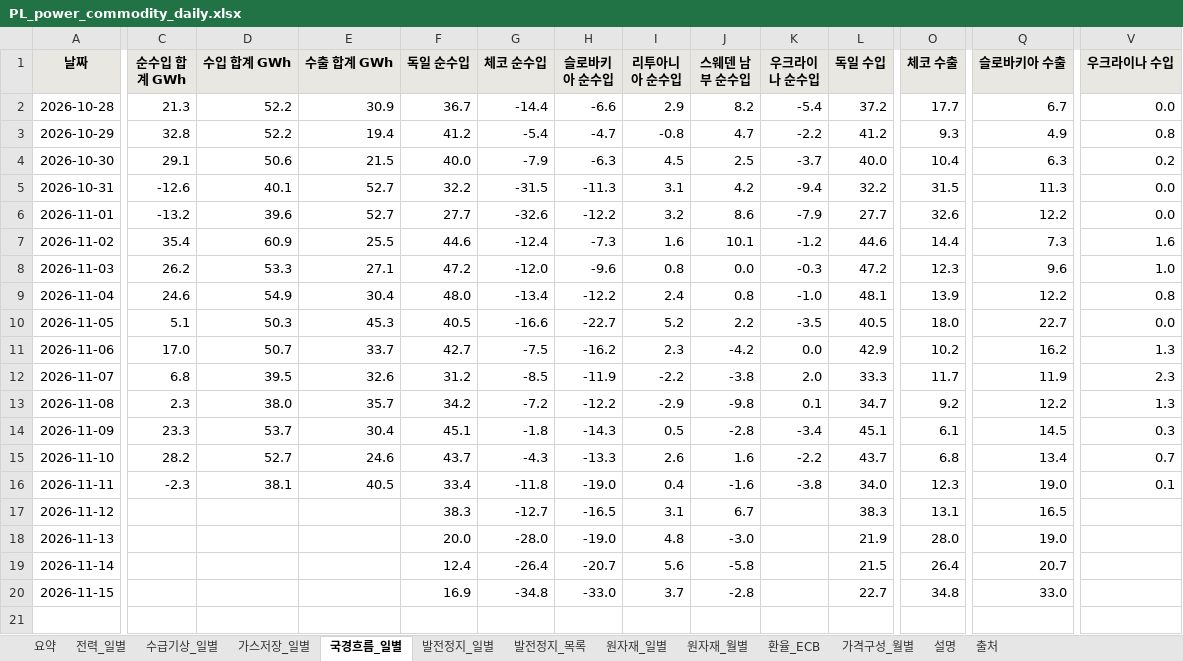
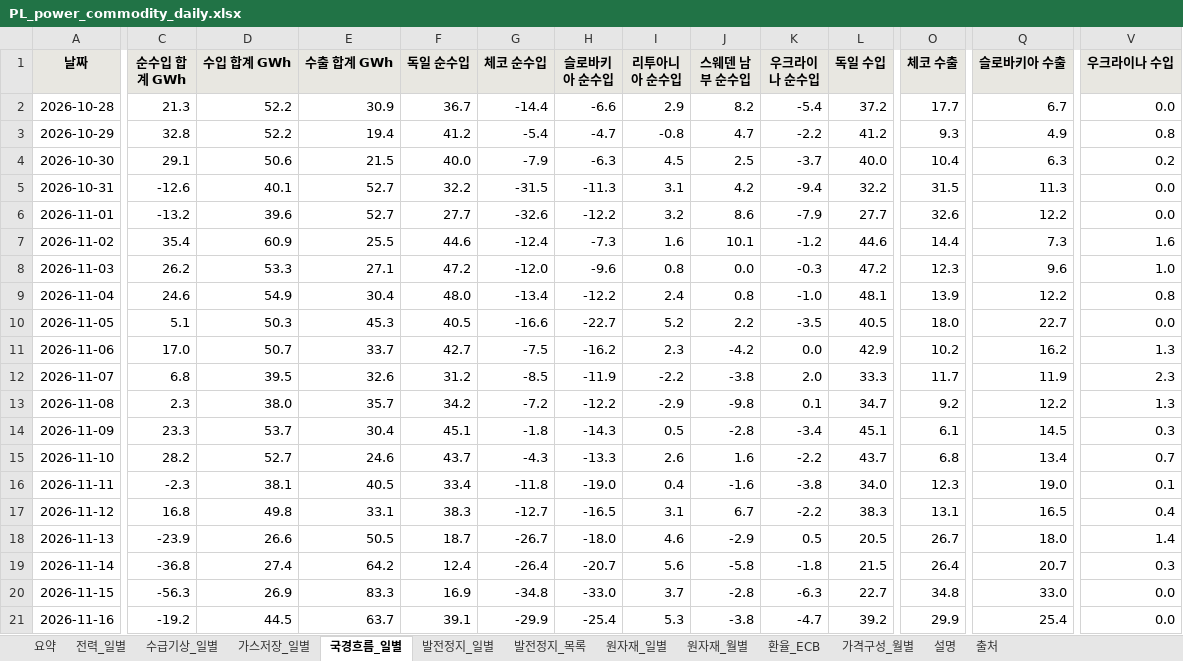
Before and after one commit to bnkim192/entsoe-harvester, an Excel workbook: weekly/daily/PL_power_commodity_daily.xlsx, sheet 국경흐름_일별, drawn as a sheet; only a part is shown, gaps mark what is left out; values as stored, in another font and other column widths than the file's, no borders; rows hold the shown columns only; the diff covers the shown part only; the diff names each change by its address in the sheet, - before the commit and + after, or states it on an @@ line.

```diff
--- a/weekly/daily/PL_power_commodity_daily.xlsx (sheet 국경흐름_일별)
+++ b/weekly/daily/PL_power_commodity_daily.xlsx (sheet 국경흐름_일별)
-C17 (순수입 합계 GWh): (empty)
+C17 (순수입 합계 GWh): 16.8
-D17 (수입 합계 GWh): (empty)
+D17 (수입 합계 GWh): 49.8
-E17 (수출 합계 GWh): (empty)
+E17 (수출 합계 GWh): 33.1
-K17 (우크라이나 순수입): (empty)
+K17 (우크라이나 순수입): -2.2
-V17 (우크라이나 수입): (empty)
+V17 (우크라이나 수입): 0.4
-C18 (순수입 합계 GWh): (empty)
+C18 (순수입 합계 GWh): -23.9
-D18 (수입 합계 GWh): (empty)
+D18 (수입 합계 GWh): 26.6
-E18 (수출 합계 GWh): (empty)
+E18 (수출 합계 GWh): 50.5
-F18 (독일 순수입): 20.0
+F18 (독일 순수입): 18.7
-G18 (체코 순수입): -28.0
+G18 (체코 순수입): -26.7
-H18 (슬로바키아 순수입): -19.0
+H18 (슬로바키아 순수입): -18.0
-I18 (리투아니아 순수입): 4.8
+I18 (리투아니아 순수입): 4.6
-J18 (스웨덴 남부 순수입): -3.0
+J18 (스웨덴 남부 순수입): -2.9
-K18 (우크라이나 순수입): (empty)
+K18 (우크라이나 순수입): 0.5
-L18 (독일 수입): 21.9
+L18 (독일 수입): 20.5
-O18 (체코 수출): 28.0
+O18 (체코 수출): 26.7
-Q18 (슬로바키아 수출): 19.0
+Q18 (슬로바키아 수출): 18.0
-V18 (우크라이나 수입): (empty)
+V18 (우크라이나 수입): 1.4
-C19 (순수입 합계 GWh): (empty)
+C19 (순수입 합계 GWh): -36.8
-D19 (수입 합계 GWh): (empty)
+D19 (수입 합계 GWh): 27.4
-E19 (수출 합계 GWh): (empty)
+E19 (수출 합계 GWh): 64.2
-K19 (우크라이나 순수입): (empty)
+K19 (우크라이나 순수입): -1.8
-V19 (우크라이나 수입): (empty)
+V19 (우크라이나 수입): 0.3
-C20 (순수입 합계 GWh): (empty)
+C20 (순수입 합계 GWh): -56.3
-D20 (수입 합계 GWh): (empty)
+D20 (수입 합계 GWh): 26.9
-E20 (수출 합계 GWh): (empty)
+E20 (수출 합계 GWh): 83.3
-K20 (우크라이나 순수입): (empty)
+K20 (우크라이나 순수입): -6.3
-V20 (우크라이나 수입): (empty)
+V20 (우크라이나 수입): 0.0
+row 21: 2026-11-16 | -19.2 | 44.5 | 63.7 | 39.1 | -29.9 | -25.4 | 5.3 | -3.8 | -4.7 | 39.2 | 29.9 | 25.4 | 0.0
```
Also changed, not shown: 3 edited cells elsewhere in this sheet, sheet 발전정지_목록, sheet 수급기상_일별, sheet 발전정지_일별, sheet 전력_일별, sheet 환율_ECB, sheet 가격구성_월별, 4 more sheets, 12 other files.
